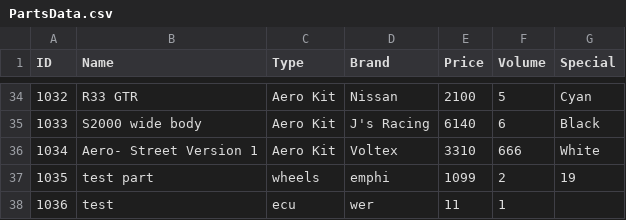
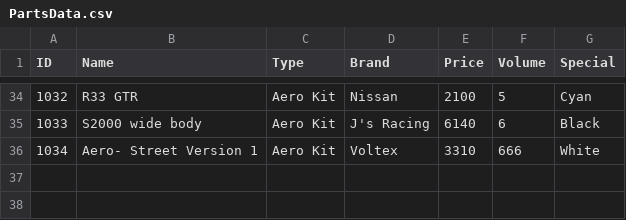
Before and after one commit to Shinzuu/OOP_Complex_Engineering, a CSV file: Database/PartsData.csv, drawn as a sheet; only a part is shown, gaps mark what is left out; the diff names each change by its address in the sheet, - before the commit and + after, or states it on an @@ line.

```diff
--- a/Database/PartsData.csv
+++ b/Database/PartsData.csv
-row 37: 1035 | test part | wheels | emphi | 1099 | 2 | 19
-row 38: 1036 | test | ecu | wer | 11 | 1
```
Also changed, not shown: 2 other files.
